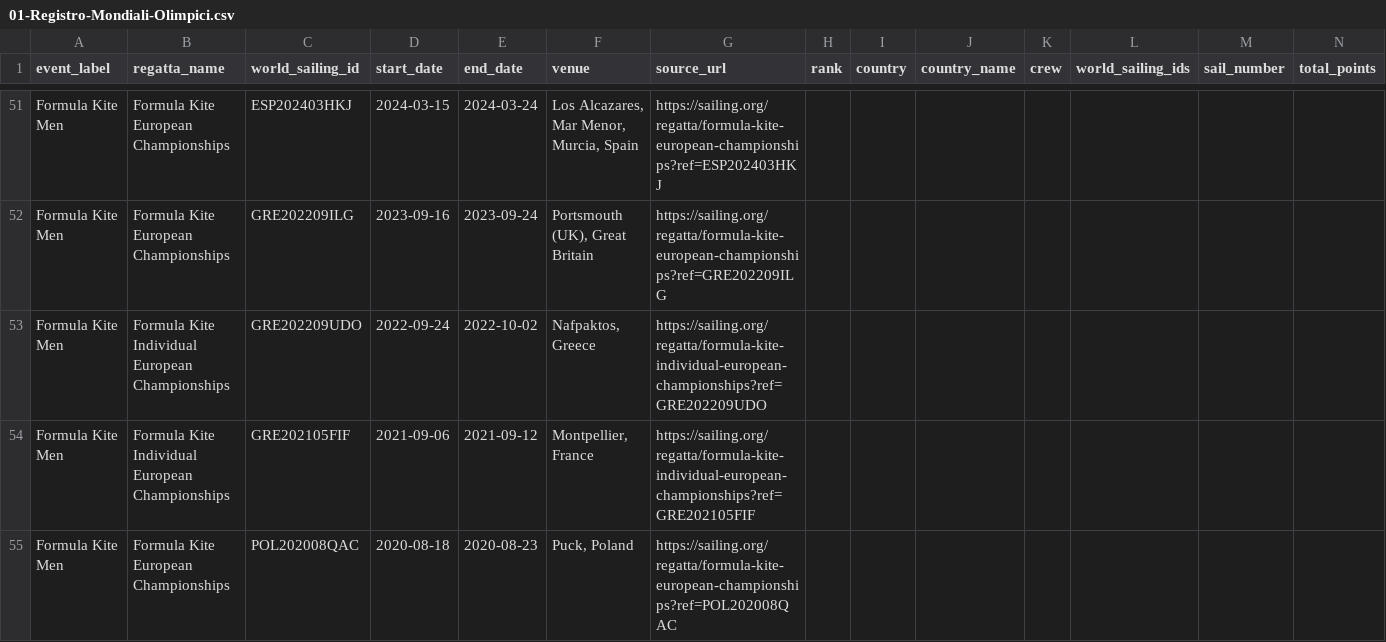
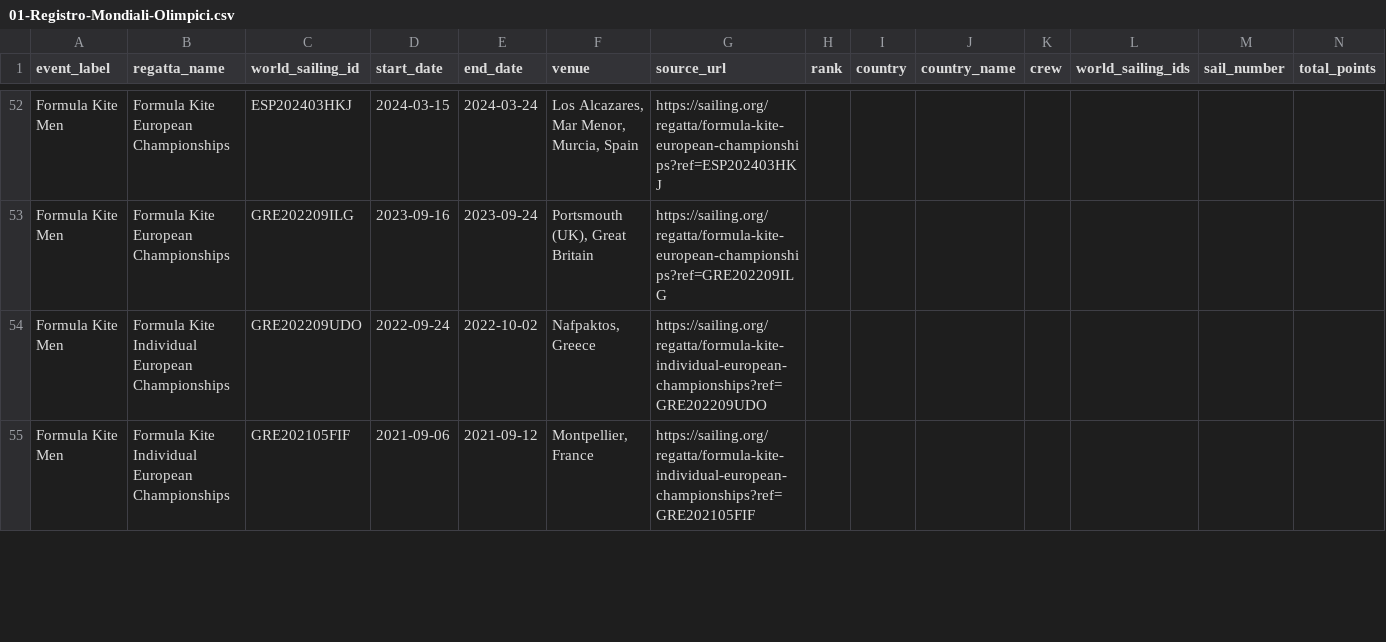
Before and after one commit to cdellacasaFIV/fiv-vault-pipeline, a CSV file: _fetched/World Sailing European Results/01-Registro-Mondiali-Olimpici.csv, drawn as a sheet; only a part is shown, gaps mark what is left out; removed rows and columns are numbered as before the commit, all else as after; rows hold the shown columns only; the diff covers the shown part only; the diff names each change by its address in the sheet, - before the commit and + after, or states it on an @@ line.

```diff
--- a/_fetched/World Sailing European Results/01-Registro-Mondiali-Olimpici.csv
+++ b/_fetched/World Sailing European Results/01-Registro-Mondiali-Olimpici.csv
-row 55: Formula Kite Men | Formula Kite European Championships | POL202008QAC | 2020-08-18 | 2020-08-23 | Puck, Poland | https://sailing.org/regatta/formula-kite-european-championships?ref=POL202008QAC
```
Also changed, not shown: 2 added rows and 1 removed row elsewhere in this file, _fetched/World Sailing Results/01-Registro-Mondiali-Olimpici.csv, 16 other files.
